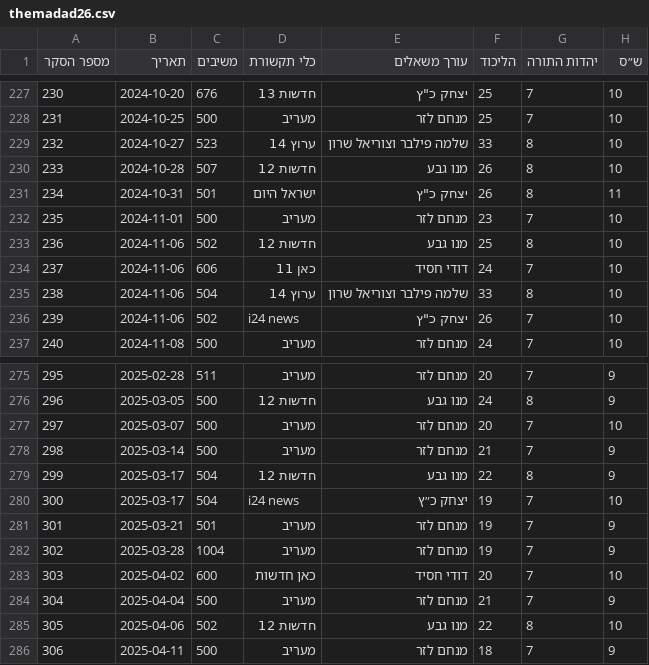
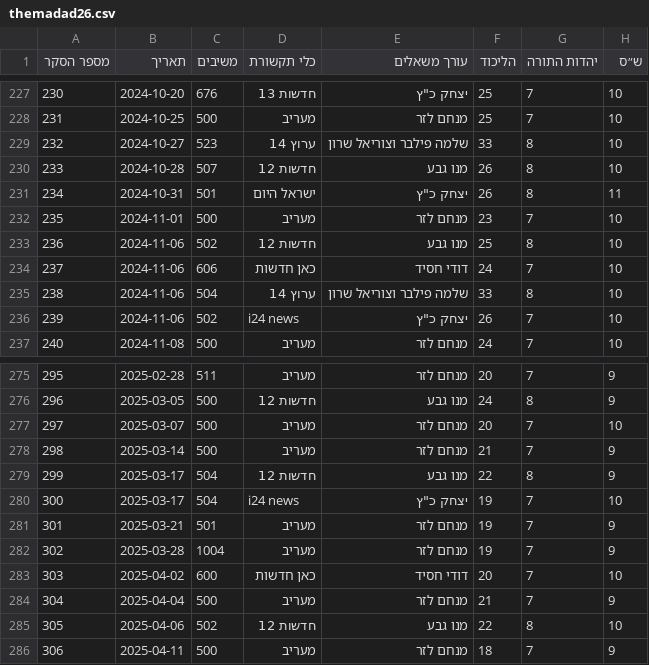
Before and after one commit to yuval-harpaz/misc, a CSV file: data/themadad26.csv, drawn as a sheet; only a part is shown, gaps mark what is left out; the diff covers the shown part only; the diff names each change by its address in the sheet, - before the commit and + after, or states it on an @@ line.

```diff
--- a/data/themadad26.csv
+++ b/data/themadad26.csv
-D234 (כלי תקשורת): כאן 11
+D234 (כלי תקשורת): כאן חדשות
-E280 (עורך משאלים): יצחק כ״ץ
+E280 (עורך משאלים): יצחק כ"ץ
```
Also changed, not shown: 15 edited cells elsewhere in this file.
